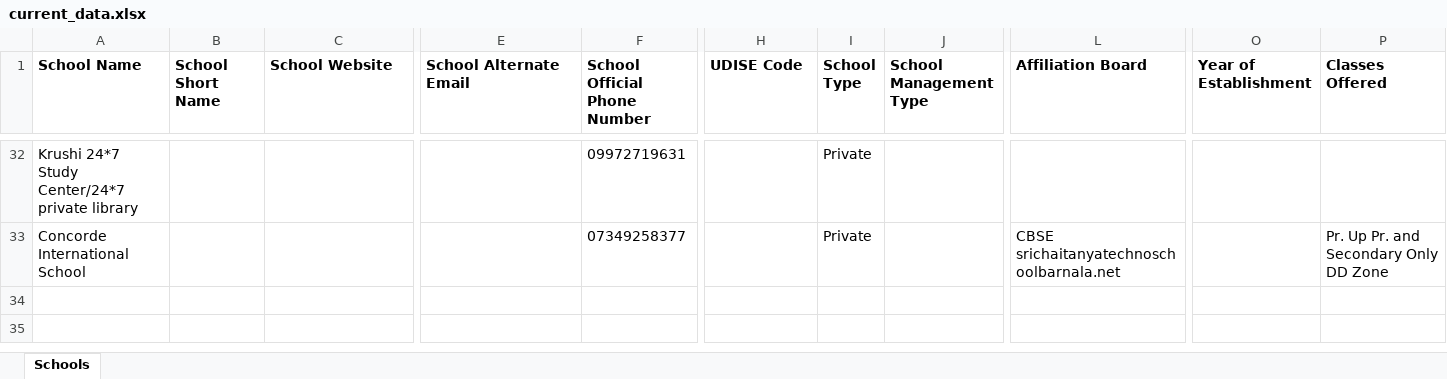
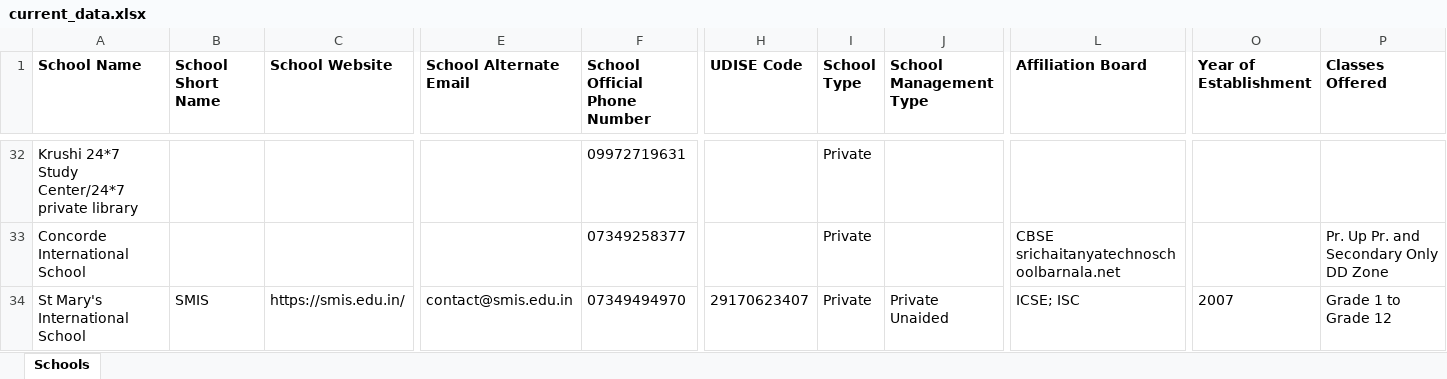
Before and after one commit to anandsagar6/School_Data_Scraper, an Excel workbook: Excel_Data/current_data.xlsx, sheet Schools, drawn as a sheet; only a part is shown, gaps mark what is left out; values as stored, in another font and other column widths than the file's, no borders; rows hold the shown columns only; the diff names each change by its address in the sheet, - before the commit and + after, or states it on an @@ line.

Commit message:
school data: run finished (rank 5/10)

```diff
--- a/Excel_Data/current_data.xlsx (sheet Schools)
+++ b/Excel_Data/current_data.xlsx (sheet Schools)
+row 34: St Mary's International School | SMIS | https://smis.edu.in/ | contact@smis.edu.in | 07349494970 | 29170623407 | Private | Private Unaided | ICSE; ISC | 2007 | Grade 1 to Grade 12
```
Also changed, not shown: Excel_Data/master_data.xlsx, 3 other files.
